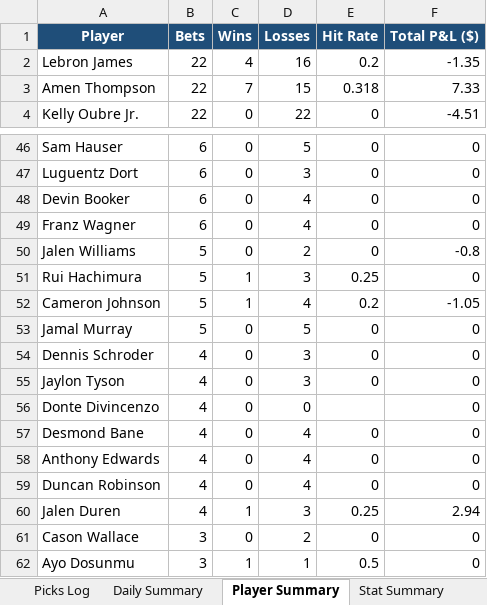
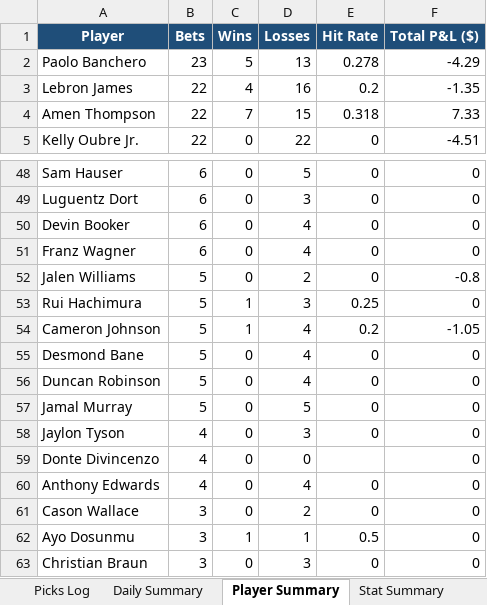
Before and after one commit to aaronwadhwa12/kalshi, an Excel workbook: results/picks_report.xlsx, sheet Player Summary, drawn as a sheet; only a part is shown, gaps mark what is left out; the shorter side is filled out with more unchanged rows; values as stored, in another font and other column widths than the file's, no borders; removed rows and columns are numbered as before the commit, all else as after; the diff covers the shown part only; the diff names each change by its address in the sheet, - before the commit and + after, or states it on an @@ line.

```diff
--- a/results/picks_report.xlsx (sheet Player Summary)
+++ b/results/picks_report.xlsx (sheet Player Summary)
+row 2: Paolo Banchero | 23 | 5 | 13 | 0.278 | -4.29
+row 55: Desmond Bane | 5 | 0 | 4 | 0 | 0
+row 56: Duncan Robinson | 5 | 0 | 4 | 0 | 0
-row 54: Dennis Schroder | 4 | 0 | 3 | 0 | 0
-row 57: Desmond Bane | 4 | 0 | 4 | 0 | 0
-row 59: Duncan Robinson | 4 | 0 | 4 | 0 | 0
-row 60: Jalen Duren | 4 | 1 | 3 | 0.25 | 2.94
```
Also changed, not shown: 15 added rows and 14 removed rows elsewhere in this sheet, sheet Picks Log, sheet Daily Summary, sheet Stat Summary, 1 other file.
